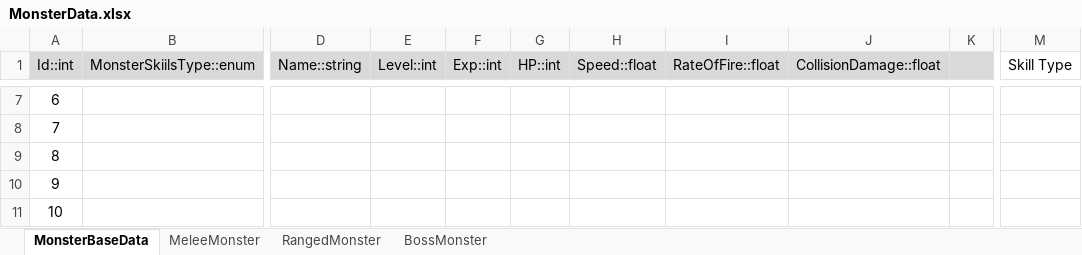
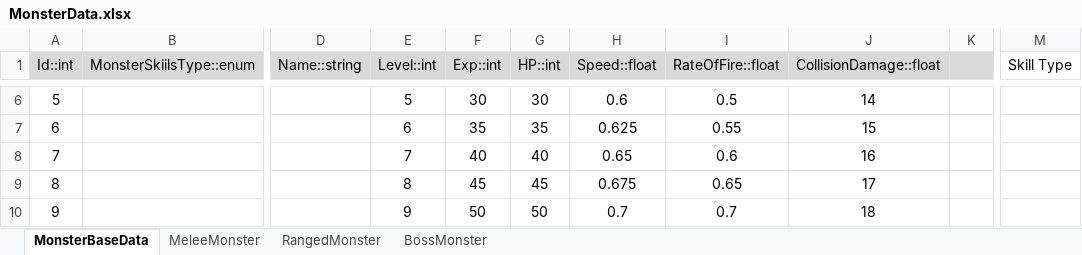
Before and after one commit to kory199/Unity-UnityKoreaAward, an Excel workbook: Assets/ExcelDataTables/MonsterData.xlsx, sheet MonsterBaseData, drawn as a sheet; only a part is shown, gaps mark what is left out; values as stored, in another font and other column widths than the file's, no borders; table styles not drawn; addresses are those after the commit; the diff covers the shown part only; the diff names each change by its address in the sheet, - before the commit and + after, or states it on an @@ line.

Commit message:
Monster Base status

```diff
--- a/Assets/ExcelDataTables/MonsterData.xlsx (sheet MonsterBaseData)
+++ b/Assets/ExcelDataTables/MonsterData.xlsx (sheet MonsterBaseData)
@@ column A (Id::int) renumbered between rows 2 and 13 @@
-E6 (Level::int): (empty)
+E6 (Level::int): 5
-F6 (Exp::int): (empty)
+F6 (Exp::int): 30
-G6 (HP::int): (empty)
+G6 (HP::int): 30
-H6 (Speed::float): (empty)
+H6 (Speed::float): 0.6
-I6 (RateOfFire::float): (empty)
+I6 (RateOfFire::float): 0.5
-J6 (CollisionDamage::float): (empty)
+J6 (CollisionDamage::float): 14
-E7 (Level::int): (empty)
+E7 (Level::int): 6
-F7 (Exp::int): (empty)
+F7 (Exp::int): 35
-G7 (HP::int): (empty)
+G7 (HP::int): 35
-H7 (Speed::float): (empty)
+H7 (Speed::float): 0.625
-I7 (RateOfFire::float): (empty)
+I7 (RateOfFire::float): 0.55
-J7 (CollisionDamage::float): (empty)
+J7 (CollisionDamage::float): 15
-E8 (Level::int): (empty)
+E8 (Level::int): 7
-F8 (Exp::int): (empty)
+F8 (Exp::int): 40
-G8 (HP::int): (empty)
+G8 (HP::int): 40
-H8 (Speed::float): (empty)
+H8 (Speed::float): 0.65
-I8 (RateOfFire::float): (empty)
+I8 (RateOfFire::float): 0.6
-J8 (CollisionDamage::float): (empty)
+J8 (CollisionDamage::float): 16
-E9 (Level::int): (empty)
+E9 (Level::int): 8
-F9 (Exp::int): (empty)
+F9 (Exp::int): 45
-G9 (HP::int): (empty)
+G9 (HP::int): 45
-H9 (Speed::float): (empty)
+H9 (Speed::float): 0.675
-I9 (RateOfFire::float): (empty)
+I9 (RateOfFire::float): 0.65
-J9 (CollisionDamage::float): (empty)
+J9 (CollisionDamage::float): 17
-E10 (Level::int): (empty)
+E10 (Level::int): 9
-F10 (Exp::int): (empty)
+F10 (Exp::int): 50
-G10 (HP::int): (empty)
+G10 (HP::int): 50
-H10 (Speed::float): (empty)
+H10 (Speed::float): 0.7
-I10 (RateOfFire::float): (empty)
+I10 (RateOfFire::float): 0.7
-J10 (CollisionDamage::float): (empty)
+J10 (CollisionDamage::float): 18
```
Also changed, not shown: 8 added rows, 1 removed row, 42 edited cells and merged cells elsewhere in this sheet, Assets/ExcelDataTables/PlayerStatus.xlsx, 1 other file.
